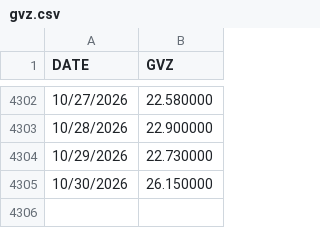
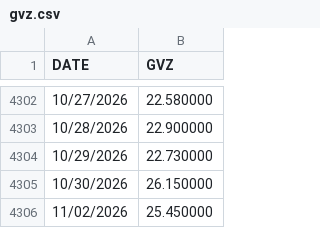
Before and after one commit to mtnihrbp-hue/gold-premium-monitor, a CSV file: data/gvz.csv, drawn as a sheet; only a part is shown, gaps mark what is left out; the diff names each change by its address in the sheet, - before the commit and + after, or states it on an @@ line.

```diff
--- a/data/gvz.csv
+++ b/data/gvz.csv
+row 4306: 11/02/2026 | 25.450000
```
Also changed, not shown: 2 other files.
